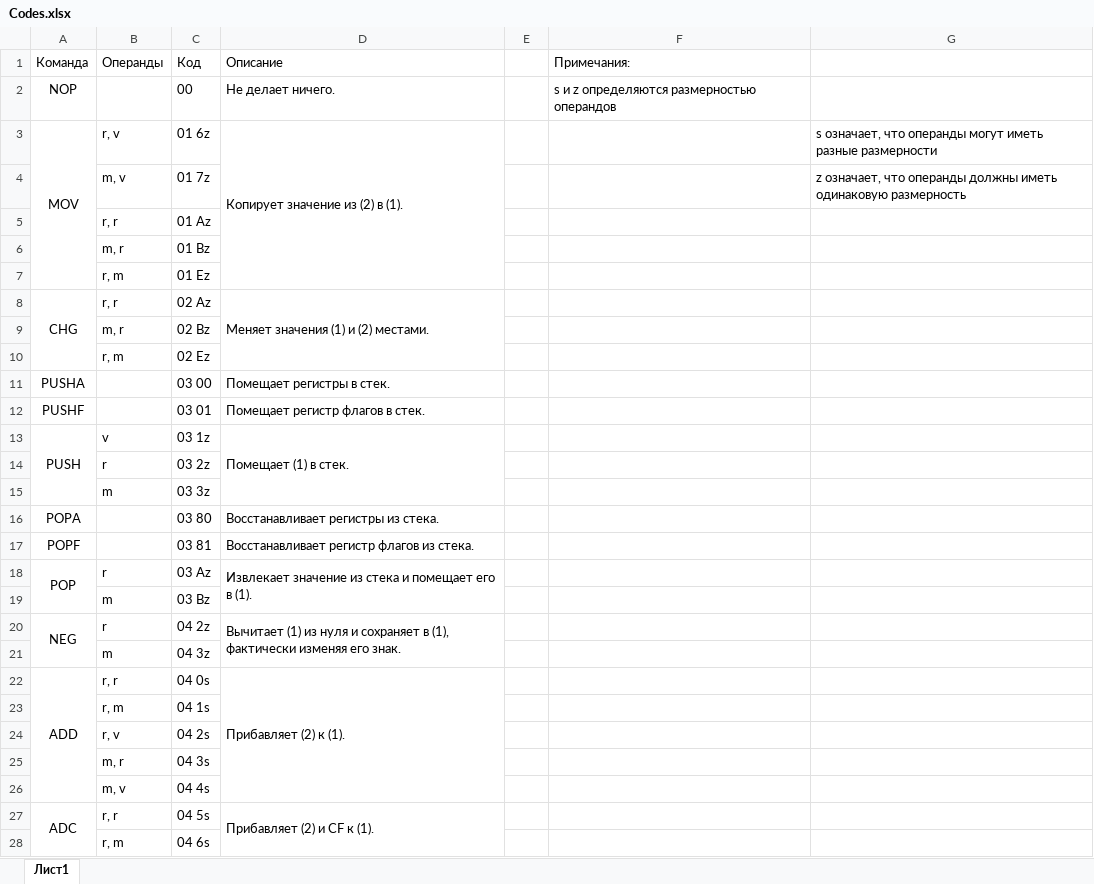
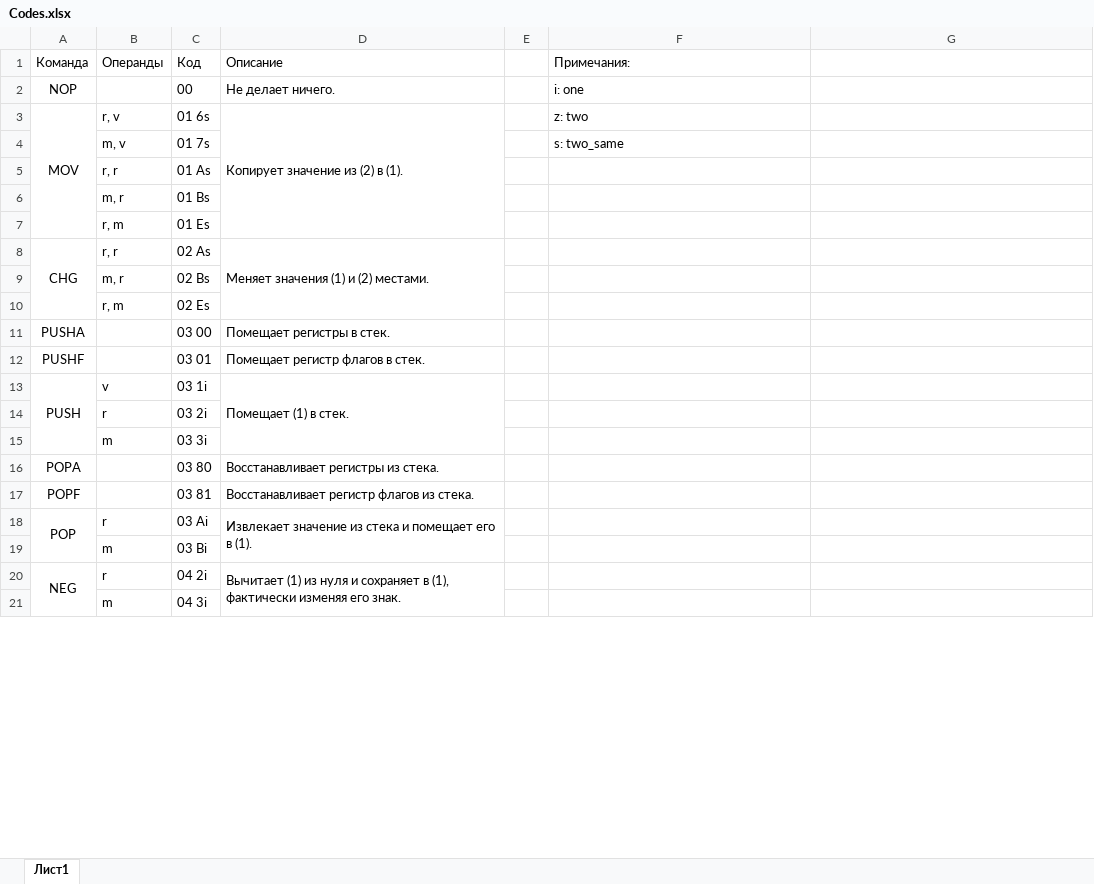
Before and after one commit to sqrt-of-minus-one/AileVM16, an Excel workbook: Codes.xlsx, sheet Лист1, drawn as a sheet; only a part is shown; values as stored, in another font and other column widths than the file's, no borders; removed rows and columns are numbered as before the commit, all else as after; the diff covers the shown part only; the diff names each change by its address in the sheet, - before the commit and + after, or states it on an @@ line.

```diff
--- a/Codes.xlsx (sheet Лист1)
+++ b/Codes.xlsx (sheet Лист1)
-F2 (Примечания:): s и z определяются размерностью операндов
+F2 (Примечания:): i: one
-C3 (Код): 01 6z
+C3 (Код): 01 6s
-F3 (Примечания:): (empty)
+F3 (Примечания:): z: two
-G3: s означает, что операнды могут иметь разные размерности
+G3: (empty)
-row 4:  | m, v | 01 7z |  |  |  | z означает, что операнды должны иметь одинаковую размерность
+row 4:  | m, v | 01 7s |  |  | s: two_same
-C5 (Код): 01 Az
+C5 (Код): 01 As
-C6 (Код): 01 Bz
+C6 (Код): 01 Bs
-C7 (Код): 01 Ez
+C7 (Код): 01 Es
-C8 (Код): 02 Az
+C8 (Код): 02 As
-C9 (Код): 02 Bz
+C9 (Код): 02 Bs
-C10 (Код): 02 Ez
+C10 (Код): 02 Es
-C13 (Код): 03 1z
+C13 (Код): 03 1i
-C14 (Код): 03 2z
+C14 (Код): 03 2i
-C15 (Код): 03 3z
+C15 (Код): 03 3i
-C18 (Код): 03 Az
+C18 (Код): 03 Ai
-C19 (Код): 03 Bz
+C19 (Код): 03 Bi
-C20 (Код): 04 2z
+C20 (Код): 04 2i
-C21 (Код): 04 3z
+C21 (Код): 04 3i
-row 22: ADD | r, r | 04 0s | Прибавляет (2) к (1).
-row 23:  | r, m | 04 1s
-row 24:  | r, v | 04 2s
-row 25:  | m, r | 04 3s
-row 26:  | m, v | 04 4s
-row 27: ADC | r, r | 04 5s | Прибавляет (2) и CF к (1).
-row 28:  | r, m | 04 6s
```
Also changed, not shown: 20 added rows, 13 removed rows, 10 edited cells and merged cells elsewhere in this sheet, 1 other file.
